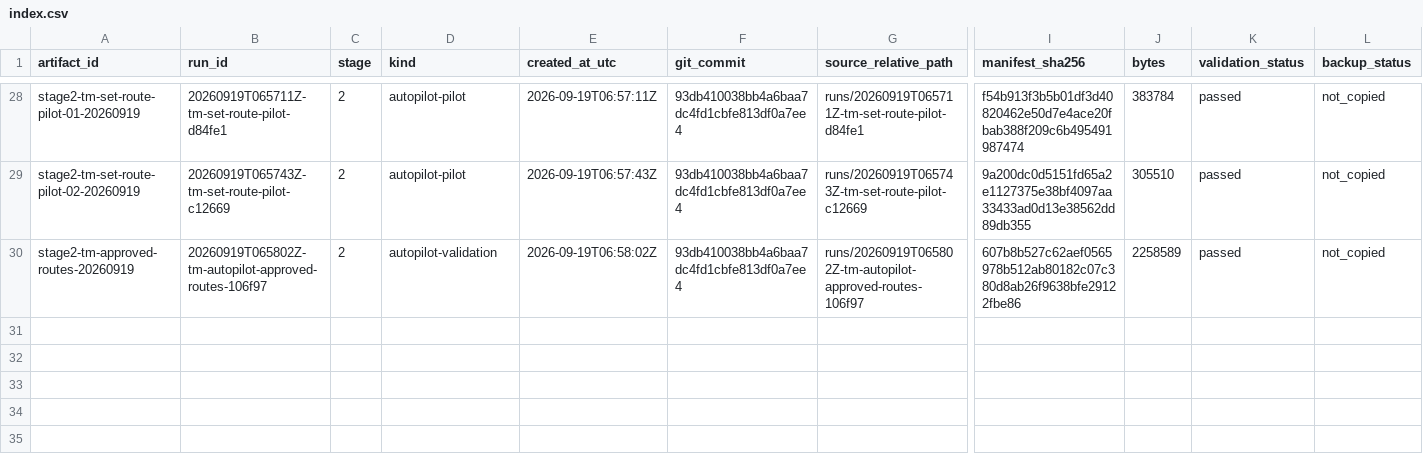
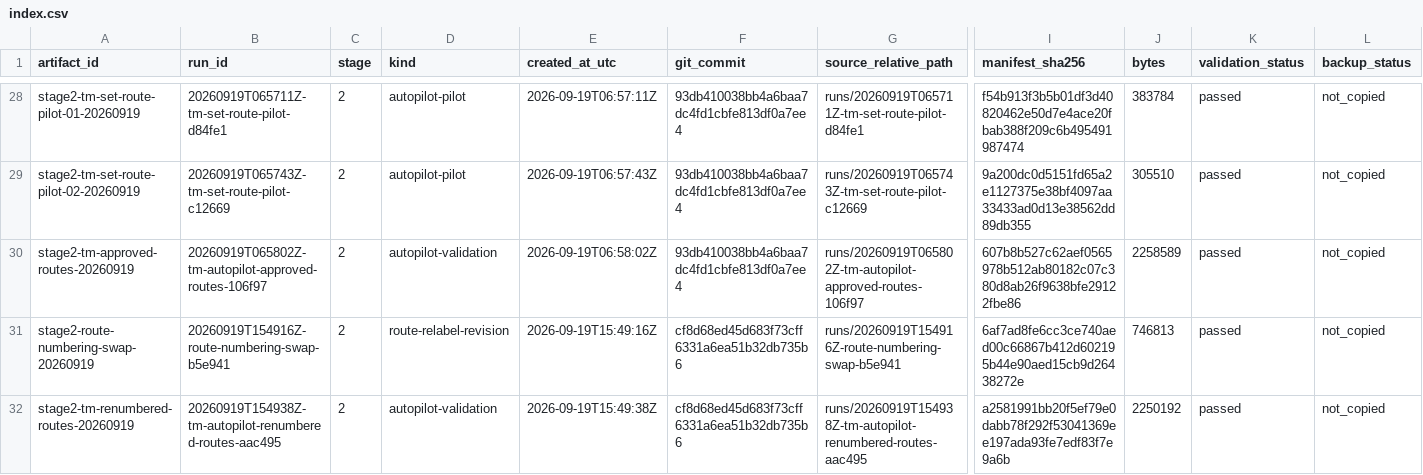
Before and after one commit to MrMarvinColex/carlas_tasks, a CSV file: artifacts/index.csv, drawn as a sheet; only a part is shown, gaps mark what is left out; rows hold the shown columns only; the diff names each change by its address in the sheet, - before the commit and + after, or states it on an @@ line.

Commit message:
Renumber final Stage 2 routes

```diff
--- a/artifacts/index.csv
+++ b/artifacts/index.csv
+row 31: stage2-route-numbering-swap-20260919 | 20260919T154916Z-route-numbering-swap-b5e941 | 2 | route-relabel-revision | 2026-09-19T15:49:16Z | cf8d68ed45d683f73cff6331a6ea51b32db735b6 | runs/20260919T154916Z-route-numbering-swap-b5e941 | 6af7ad8fe6cc3ce740aed00c66867b412d602195b44e90aed15cb9d26438272e | 746813 | passed | not_copied
+row 32: stage2-tm-renumbered-routes-20260919 | 20260919T154938Z-tm-autopilot-renumbered-routes-aac495 | 2 | autopilot-validation | 2026-09-19T15:49:38Z | cf8d68ed45d683f73cff6331a6ea51b32db735b6 | runs/20260919T154938Z-tm-autopilot-renumbered-routes-aac495 | a2581991bb20f5ef79e0dabb78f292f53041369ee197ada93fe7edf83f7e9a6b | 2250192 | passed | not_copied
```
Also changed, not shown: 7 other files.
